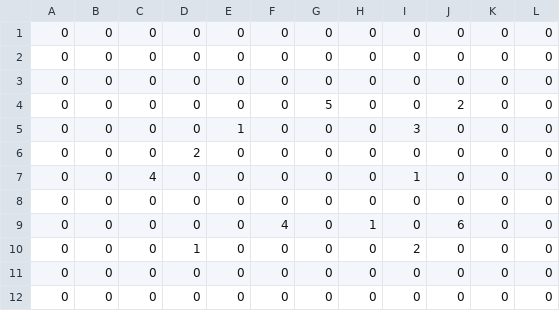
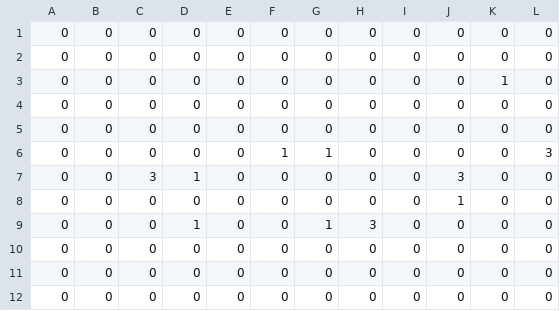
Before and after one commit to RHSBPASoftwareDevelopment2014/DrTetris, a CSV file: res/Levels/0/field.csv, drawn as a sheet.

```diff
--- a/res/Levels/0/field.csv
+++ b/res/Levels/0/field.csv
@@ -2,10 +2,10 @@
 0,0,0,0,0,0,0,0,0,0,0,0
+0,0,0,0,0,0,0,0,0,0,1,0
 0,0,0,0,0,0,0,0,0,0,0,0
-0,0,0,0,0,0,5,0,0,2,0,0
-0,0,0,0,1,0,0,0,3,0,0,0
-0,0,0,2,0,0,0,0,0,0,0,0
-0,0,4,0,0,0,0,0,1,0,0,0
 0,0,0,0,0,0,0,0,0,0,0,0
-0,0,0,0,0,4,0,1,0,6,0,0
-0,0,0,1,0,0,0,0,2,0,0,0
+0,0,0,0,0,1,1,0,0,0,0,3
+0,0,3,1,0,0,0,0,0,3,0,0
+0,0,0,0,0,0,0,0,0,1,0,0
+0,0,0,1,0,0,1,3,0,0,0,0
+0,0,0,0,0,0,0,0,0,0,0,0
 0,0,0,0,0,0,0,0,0,0,0,0
```
Also changed, not shown: 17 other files.
